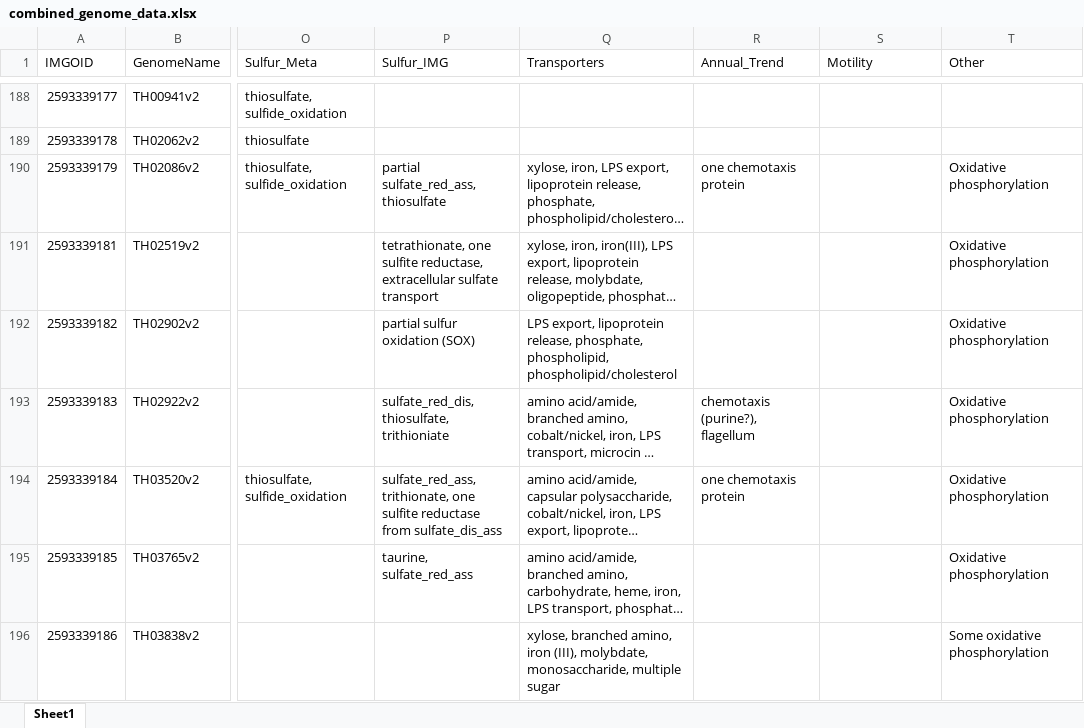
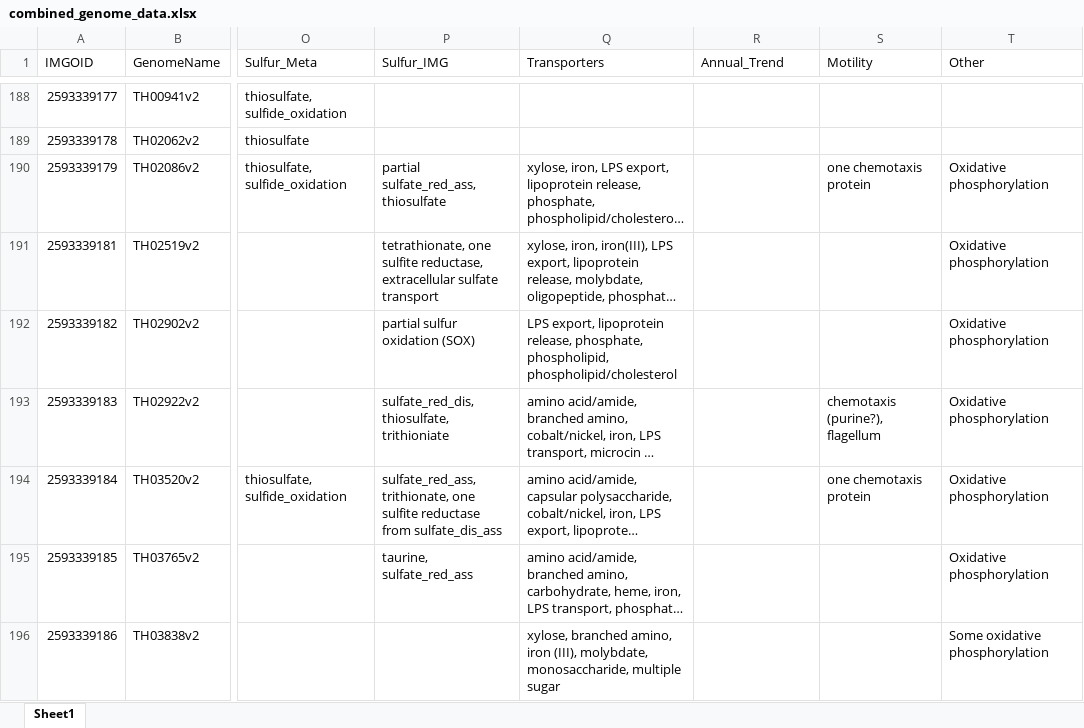
Before and after one commit to McMahonLab/MAGstravaganza, an Excel workbook: Data_files/combined_genome_data.xlsx, sheet Sheet1, drawn as a sheet; only a part is shown, gaps mark what is left out; long unchanged cells end in …; values as stored, in another font and other column widths than the file's, no borders; the diff covers the shown part only; the diff names each change by its address in the sheet, - before the commit and + after, or states it on an @@ line.

```diff
--- a/Data_files/combined_genome_data.xlsx (sheet Sheet1)
+++ b/Data_files/combined_genome_data.xlsx (sheet Sheet1)
-R190 (Annual_Trend): one chemotaxis protein
+R190 (Annual_Trend): (empty)
-S190 (Motility): (empty)
+S190 (Motility): one chemotaxis protein
-R193 (Annual_Trend): chemotaxis (purine?), flagellum
+R193 (Annual_Trend): (empty)
-S193 (Motility): (empty)
+S193 (Motility): chemotaxis (purine?), flagellum
-R194 (Annual_Trend): one chemotaxis protein
+R194 (Annual_Trend): (empty)
-S194 (Motility): (empty)
+S194 (Motility): one chemotaxis protein
```
Also changed, not shown: 95 edited cells elsewhere in this sheet.
